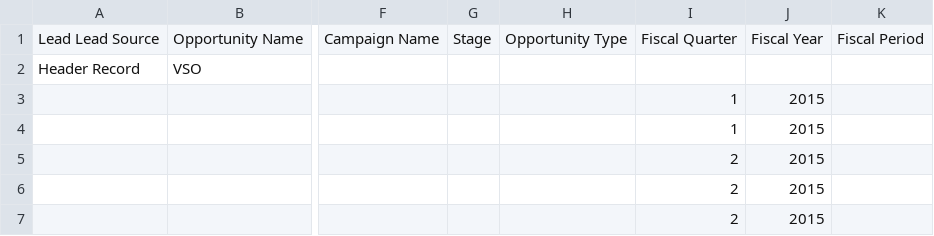
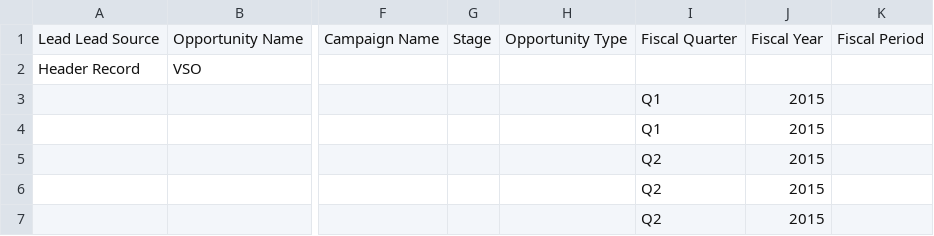
Before and after one commit to bazilevich/MyFirstProject, a CSV file: Orders.csv, drawn as a sheet; only a part is shown, gaps mark what is left out; the diff names each change by its address in the sheet, - before the commit and + after, or states it on an @@ line.

Commit message:
Comment

```diff
--- a/Orders.csv
+++ b/Orders.csv
-I3:I4: 1
+I3:I4: Q1
-I5:I7: 2
+I5:I7: Q2
```
